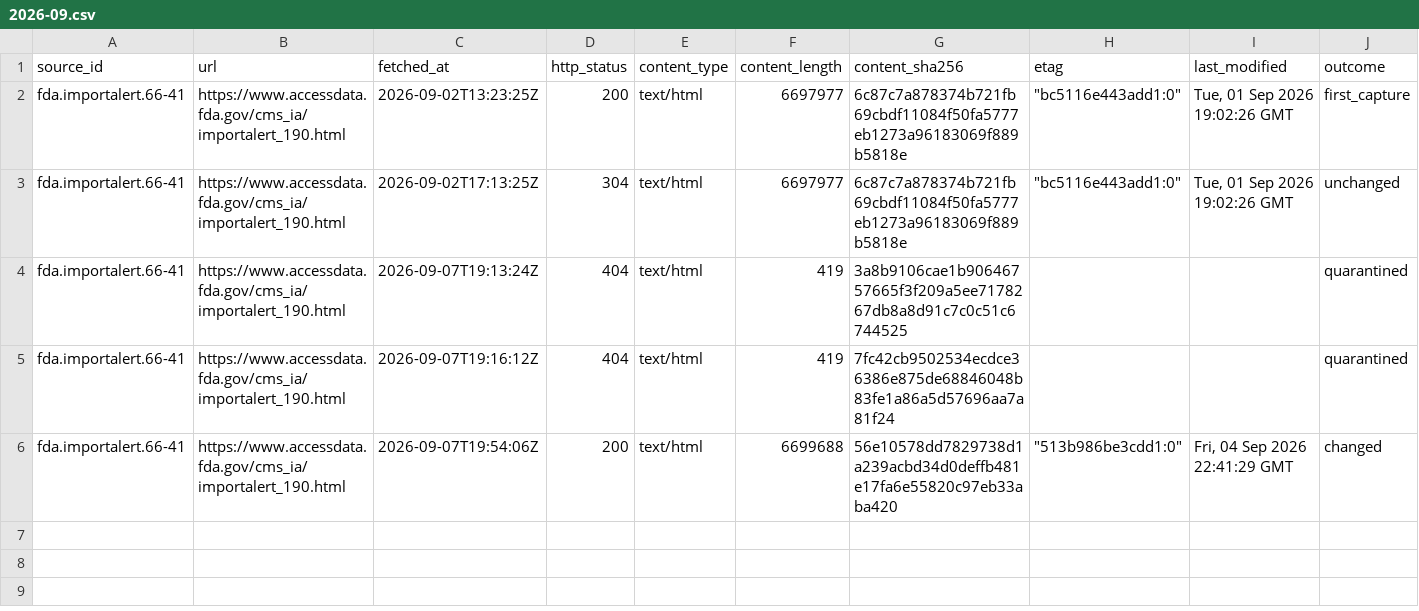
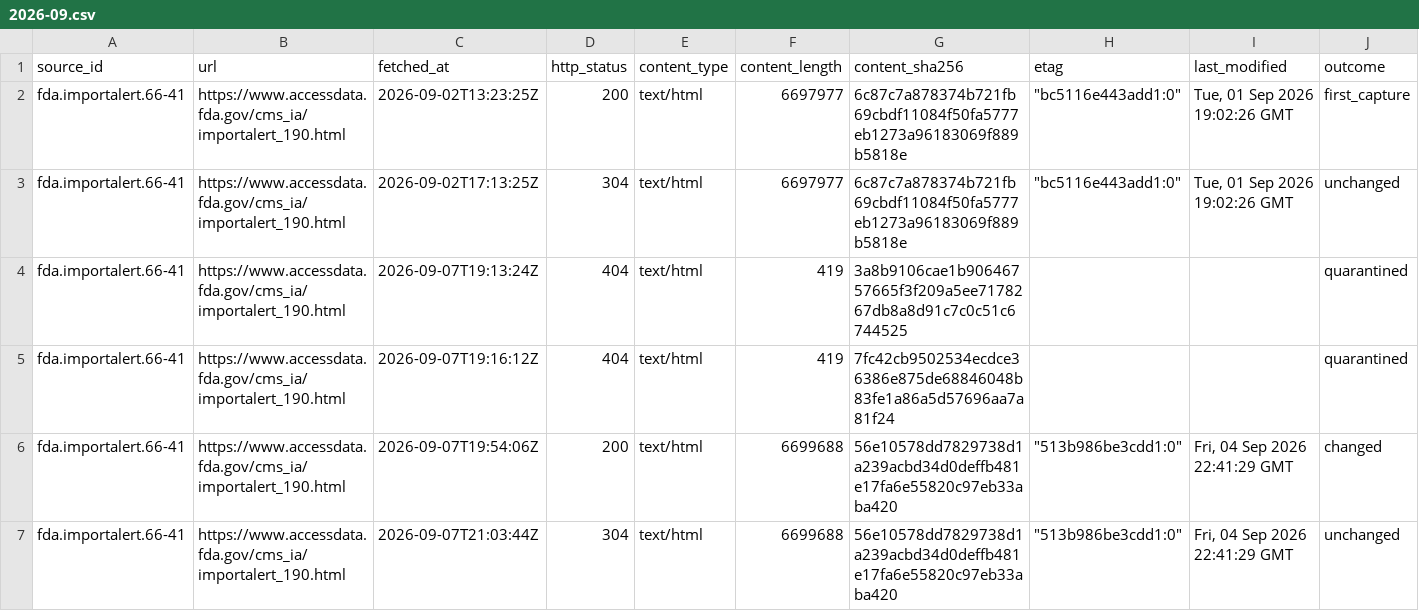
Before and after one commit to q3dresearch/wss-drug-scarcity, a CSV file: manifest/fda.importalert.66-41/2026-09.csv, drawn as a sheet; only a part is shown; rows hold the shown columns only; the diff names each change by its address in the sheet, - before the commit and + after, or states it on an @@ line.

```diff
--- a/manifest/fda.importalert.66-41/2026-09.csv
+++ b/manifest/fda.importalert.66-41/2026-09.csv
+row 7: fda.importalert.66-41 | https://www.accessdata.fda.gov/cms_ia/importalert_190.html | 2026-09-07T21:03:44Z | 304 | text/html | 6699688 | 56e10578dd7829738d1a239acbd34d0deffb481e17fa6e55820c97eb33aba420 | "513b986be3cdd1:0" | Fri, 04 Sep 2026 22:41:29 GMT | unchanged
```
Also changed, not shown: manifest/fda.importalert.66-40/2026-09.csv, manifest/fda.importrefusals.recent/2026-09.csv, 31 other files.
